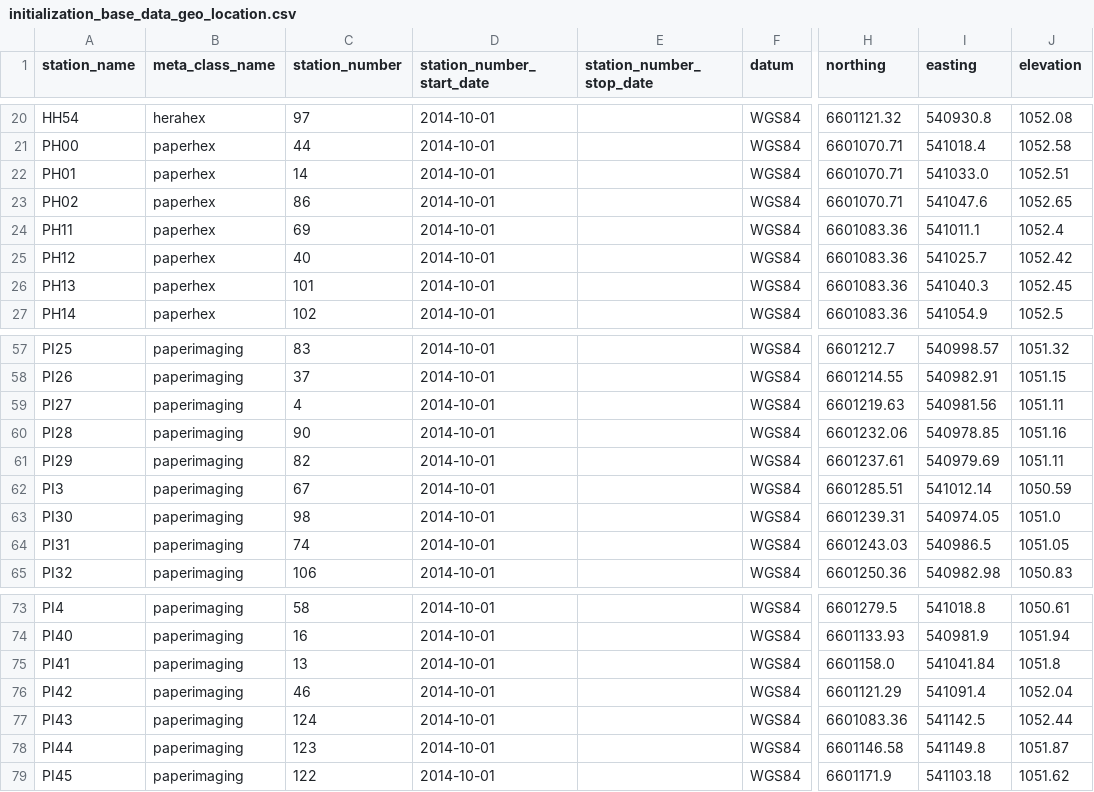
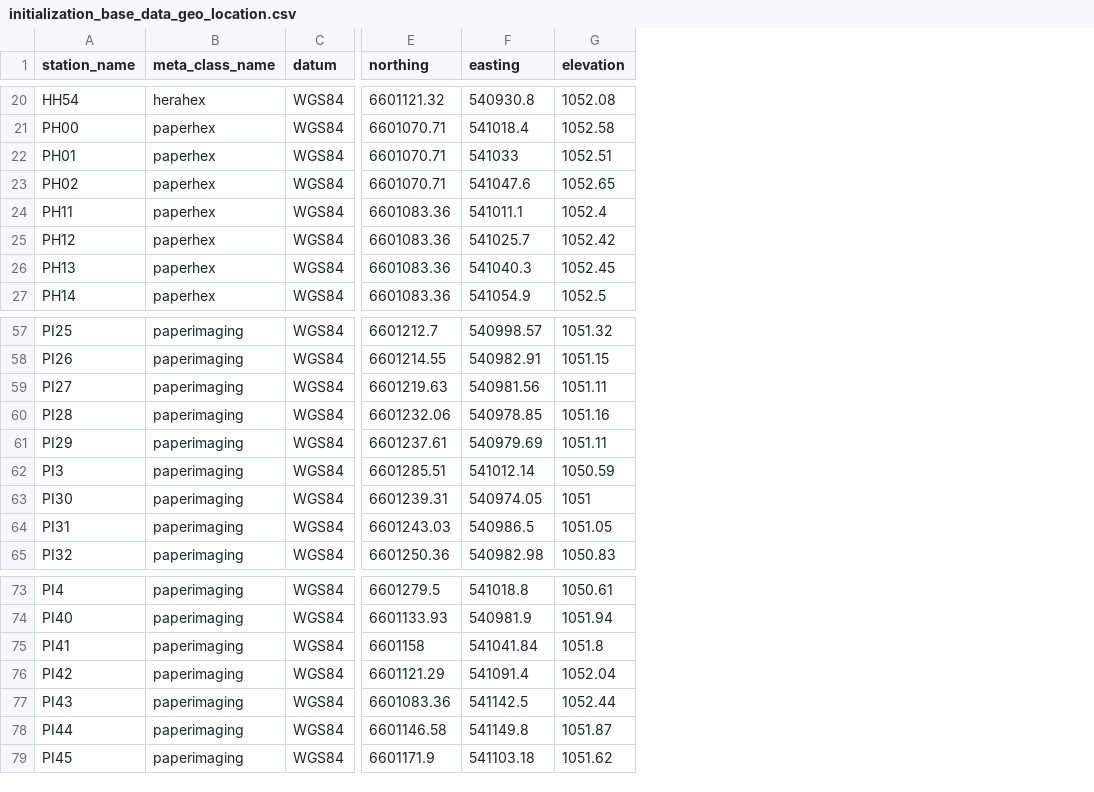
Before and after one commit to HERA-Team/hera_mc, a CSV file: hera_mc/data/initialization_base_data_geo_location.csv, drawn as a sheet; only a part is shown, gaps mark what is left out; removed rows and columns are numbered as before the commit, all else as after; the diff covers the shown part only; the diff names each change by its address in the sheet, - before the commit and + after, or states it on an @@ line.

```diff
--- a/hera_mc/data/initialization_base_data_geo_location.csv
+++ b/hera_mc/data/initialization_base_data_geo_location.csv
-column C (station_number), rows 20-27: 97 | 44 | 14 | 86 | 69 | 40 | 101 | 102; rows 57-65: 83 | 37 | 4 | 90 | 82 | 67 | 98 | 74 | 106; rows 73-79: 58 | 16 | 13 | 46 | 124 | 123 | 122
-column D (station_number_start_date), rows 20-27: all 2014-10-01; rows 57-65: all 2014-10-01; rows 73-79: all 2014-10-01
-column E (station_number_stop_date), empty
-F22 (easting): 541033.0
+F22 (easting): 541033
-G63 (elevation): 1051.0
+G63 (elevation): 1051
-E75 (northing): 6601158.0
+E75 (northing): 6601158
```
Also changed, not shown: 9 edited cells elsewhere in this file, hera_mc/data/initialization_data_geo_location.csv, 1 other file.
